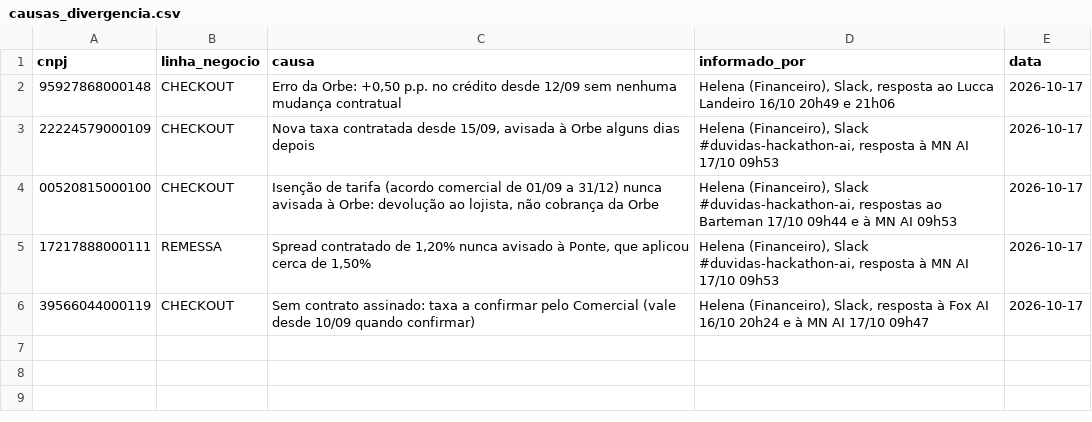
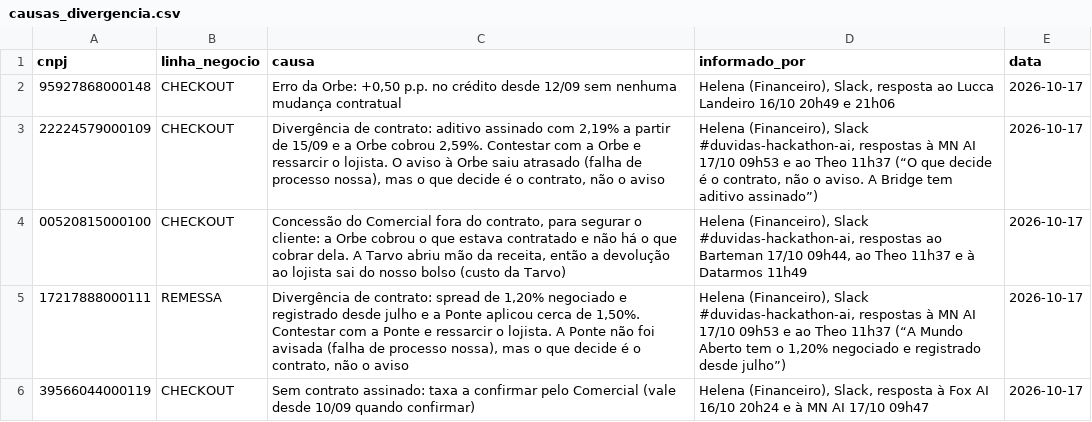
Before and after one commit to murilozgodoy/hackaton_barte_AI, a CSV file: regras/causas_divergencia.csv, drawn as a sheet.

```diff
--- a/regras/causas_divergencia.csv
+++ b/regras/causas_divergencia.csv
@@ -2,5 +2,5 @@
 95927868000148;CHECKOUT;Erro da Orbe: +0,50 p.p. no crédito desde 12/09 sem nenhuma mudança contratual;Helena (Financeiro), Slack, resposta ao Lucca Landeiro 16/10 20h49 e 21h06;2026-10-17
-22224579000109;CHECKOUT;Nova taxa contratada desde 15/09, avisada à Orbe alguns dias depois;Helena (Financeiro), Slack #duvidas-hackathon-ai, resposta à MN AI 17/10 09h53;2026-10-17
-00520815000100;CHECKOUT;Isenção de tarifa (acordo comercial de 01/09 a 31/12) nunca avisada à Orbe: devolução ao lojista, não cobrança da Orbe;Helena (Financeiro), Slack #duvidas-hackathon-ai, respostas ao Barteman 17/10 09h44 e à MN AI 09h53;2026-10-17
-17217888000111;REMESSA;Spread contratado de 1,20% nunca avisado à Ponte, que aplicou cerca de 1,50%;Helena (Financeiro), Slack #duvidas-hackathon-ai, resposta à MN AI 17/10 09h53;2026-10-17
+22224579000109;CHECKOUT;Divergência de contrato: aditivo assinado com 2,19% a partir de 15/09 e a Orbe cobrou 2,59%. Contestar com a Orbe e ressarcir o lojista. O aviso à Orbe saiu atrasado (falha de processo nossa), mas o que decide é o contrato, não o aviso;Helena (Financeiro), Slack #duvidas-hackathon-ai, respostas à MN AI 17/10 09h53 e ao Theo 11h37 (“O que decide é o contrato, não o aviso. A Bridge tem aditivo assinado”);2026-10-17
+00520815000100;CHECKOUT;Concessão do Comercial fora do contrato, para segurar o cliente: a Orbe cobrou o que estava contratado e não há o que cobrar dela. A Tarvo abriu mão da receita, então a devolução ao lojista sai do nosso bolso (custo da Tarvo);Helena (Financeiro), Slack #duvidas-hackathon-ai, respostas ao Barteman 17/10 09h44, ao Theo 11h37 e à Datarmos 11h49;2026-10-17
+17217888000111;REMESSA;Divergência de contrato: spread de 1,20% negociado e registrado desde julho e a Ponte aplicou cerca de 1,50%. Contestar com a Ponte e ressarcir o lojista. A Ponte não foi avisada (falha de processo nossa), mas o que decide é o contrato, não o aviso;Helena (Financeiro), Slack #duvidas-hackathon-ai, respostas à MN AI 17/10 09h53 e ao Theo 11h37 (“A Mundo Aberto tem o 1,20% negociado e registrado desde julho”);2026-10-17
 39566044000119;CHECKOUT;Sem contrato assinado: taxa a confirmar pelo Comercial (vale desde 10/09 quando confirmar);Helena (Financeiro), Slack, resposta à Fox AI 16/10 20h24 e à MN AI 17/10 09h47;2026-10-17
```
Also changed, not shown: regras/historico_alteracoes.csv, regras/regras_negocio.csv, 27 other files.
